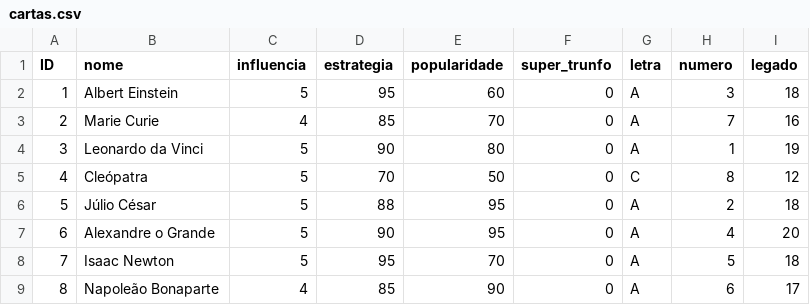
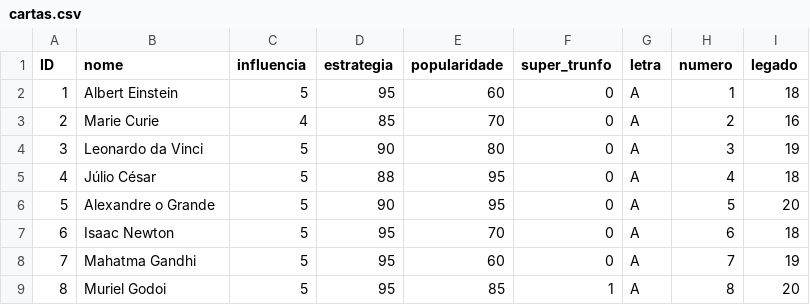
Before and after one commit to Hanntterene/SuperTrunfo, a CSV file: cartas.csv, drawn as a sheet; only a part is shown; the diff covers the shown part only.

Commit message:
Manipulação de Cartas Super Trunfo
Adição do modo de alteração e inclusão das cartas, mudança no csv, inclusão das funções na biblioteca cartas.c e comentário em função

```diff
--- a/cartas.csv
+++ b/cartas.csv
@@ -1,9 +1,9 @@
 ID,nome,influencia,estrategia,popularidade,super_trunfo,letra,numero,legado
-1,Albert Einstein,5,95,60,0,A,3,18
-2,Marie Curie,4,85,70,0,A,7,16
-3,Leonardo da Vinci,5,90,80,0,A,1,19
-4,Cleópatra,5,70,50,0,C,8,12
-5,Júlio César,5,88,95,0,A,2,18
-6,Alexandre o Grande,5,90,95,0,A,4,20
-7,Isaac Newton,5,95,70,0,A,5,18
-8,Napoleão Bonaparte,4,85,90,0,A,6,17
+1,Albert Einstein,5,95,60,0,A,1,18
+2,Marie Curie,4,85,70,0,A,2,16
+3,Leonardo da Vinci,5,90,80,0,A,3,19
+4,Júlio César,5,88,95,0,A,4,18
+5,Alexandre o Grande,5,90,95,0,A,5,20
+6,Isaac Newton,5,95,70,0,A,6,18
+7,Mahatma Gandhi,5,95,60,0,A,7,19
+8,Muriel Godoi,5,95,85,1,A,8,20
```
Also changed, not shown: 134 edited cells elsewhere in this file, 4 other files.
